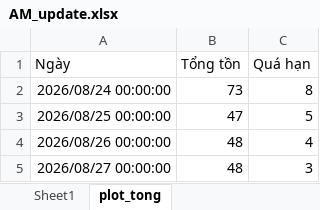
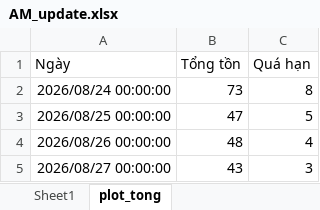
Before and after one commit to Nhunggg1612/dashboard-PAKH, an Excel workbook: data/AM_update.xlsx, sheet plot_tong, drawn as a sheet; values as stored, in another font and other column widths than the file's, no borders; table styles not drawn; the diff names each change by its address in the sheet, - before the commit and + after, or states it on an @@ line.

```diff
--- a/data/AM_update.xlsx (sheet plot_tong)
+++ b/data/AM_update.xlsx (sheet plot_tong)
-B5 (Tổng tồn): 48
+B5 (Tổng tồn): 43
```
Also changed, not shown: sheet Sheet1, data/3.R_pakh.xlsx, data/5.R_pakh_hoan_thanh.xlsx, 9 other files.
